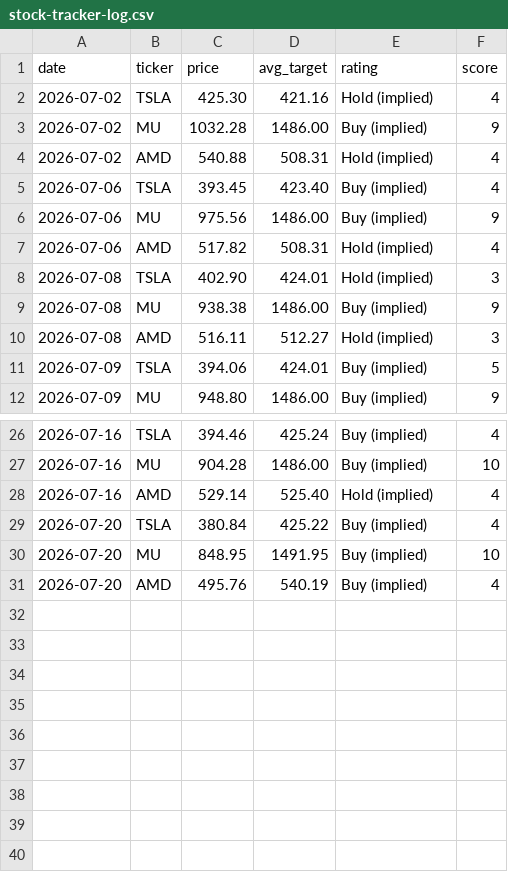
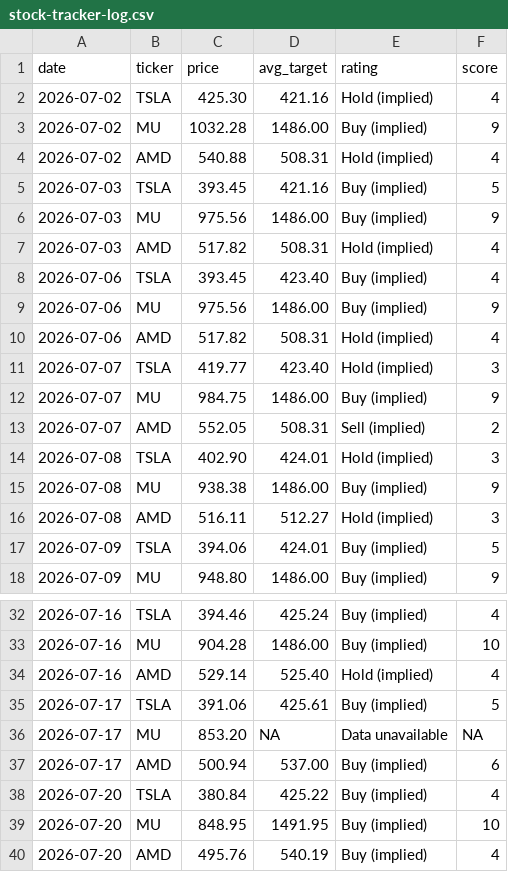
Before and after one commit to enschell/stock-tracker-log, a CSV file: logs/stock-tracker-log.csv, drawn as a sheet; only a part is shown, gaps mark what is left out; the diff names each change by its address in the sheet, - before the commit and + after, or states it on an @@ line.

```diff
--- a/logs/stock-tracker-log.csv
+++ b/logs/stock-tracker-log.csv
+row 5: 2026-07-03 | TSLA | 393.45 | 421.16 | Buy (implied) | 5
+row 6: 2026-07-03 | MU | 975.56 | 1486.00 | Buy (implied) | 9
+row 7: 2026-07-03 | AMD | 517.82 | 508.31 | Hold (implied) | 4
+row 11: 2026-07-07 | TSLA | 419.77 | 423.40 | Hold (implied) | 3
+row 12: 2026-07-07 | MU | 984.75 | 1486.00 | Buy (implied) | 9
+row 13: 2026-07-07 | AMD | 552.05 | 508.31 | Sell (implied) | 2
+row 35: 2026-07-17 | TSLA | 391.06 | 425.61 | Buy (implied) | 5
+row 36: 2026-07-17 | MU | 853.20 | NA | Data unavailable | NA
+row 37: 2026-07-17 | AMD | 500.94 | 537.00 | Buy (implied) | 6
```
